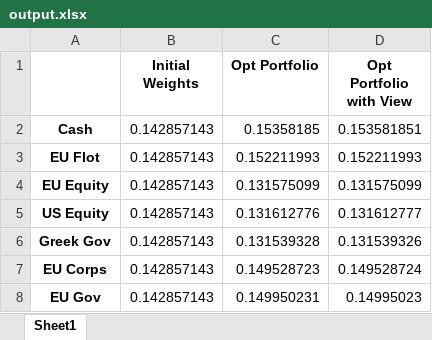
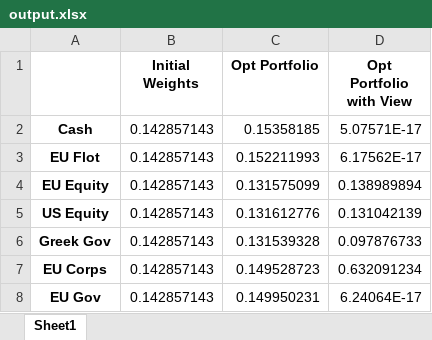
Before and after one commit to liaskast/Jupyter-Notebook-Portfolio-Optimization, an Excel workbook: Main/output.xlsx, sheet Sheet1, drawn as a sheet; values as stored, in another font and other column widths than the file's, no borders; the diff names each change by its address in the sheet, - before the commit and + after, or states it on an @@ line.

```diff
--- a/Main/output.xlsx (sheet Sheet1)
+++ b/Main/output.xlsx (sheet Sheet1)
-D2 (Opt Portfolio with View): 0.153581851
+D2 (Opt Portfolio with View): 5.07571E-17
-D3 (Opt Portfolio with View): 0.152211993
+D3 (Opt Portfolio with View): 6.17562E-17
-D4 (Opt Portfolio with View): 0.131575099
+D4 (Opt Portfolio with View): 0.138989894
-D5 (Opt Portfolio with View): 0.131612777
+D5 (Opt Portfolio with View): 0.131042139
-D6 (Opt Portfolio with View): 0.131539326
+D6 (Opt Portfolio with View): 0.097876733
-D7 (Opt Portfolio with View): 0.149528724
+D7 (Opt Portfolio with View): 0.632091234
-D8 (Opt Portfolio with View): 0.14995023
+D8 (Opt Portfolio with View): 6.24064E-17
```
Also changed, not shown: 4 other files.
